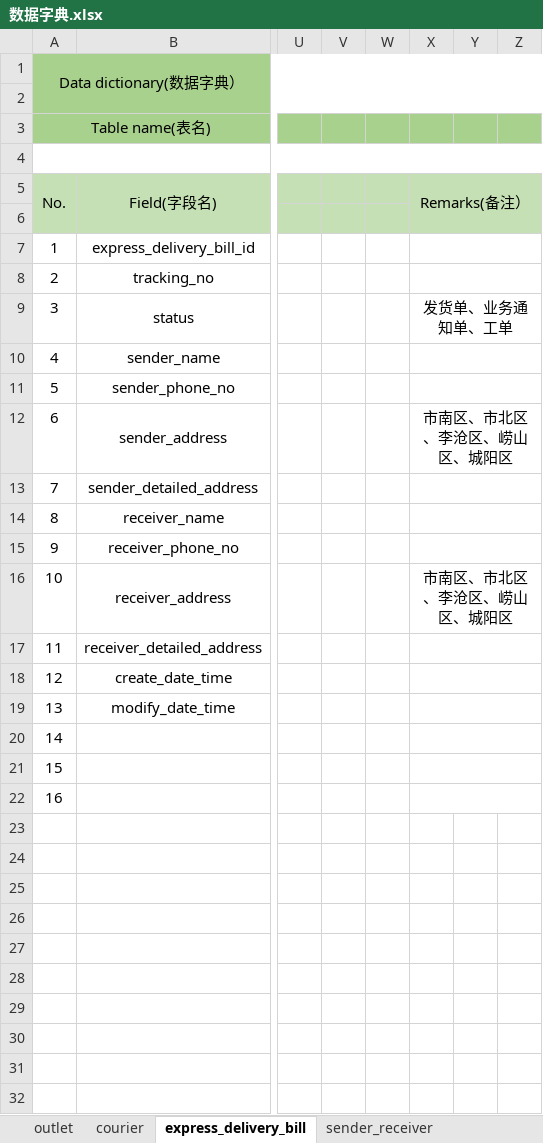
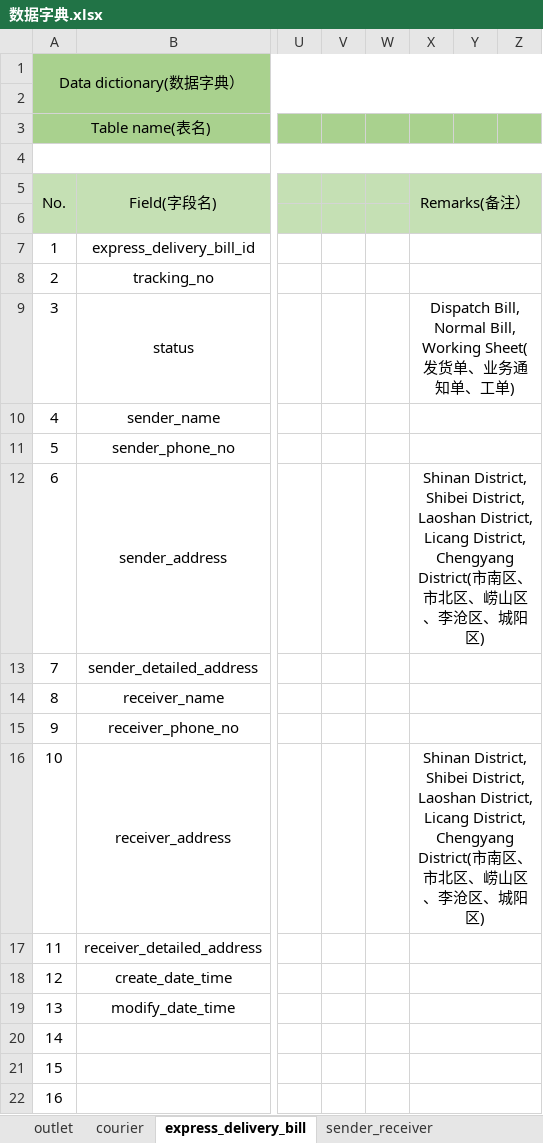
Before and after one commit to Karuao/AntExpress, an Excel workbook: Documents/数据字典.xlsx, sheet express_delivery_bill, drawn as a sheet; only a part is shown, gaps mark what is left out; values as stored, in another font and other column widths than the file's, no borders; the diff names each change by its address in the sheet, - before the commit and + after, or states it on an @@ line.

```diff
--- a/Documents/数据字典.xlsx (sheet express_delivery_bill)
+++ b/Documents/数据字典.xlsx (sheet express_delivery_bill)
-X9: 发货单、业务通知单、工单
+X9: Dispatch Bill, Normal Bill, Working Sheet(发货单、业务通知单、工单)
-X12: 市南区、市北区、李沧区、崂山区、城阳区
+X12: Shinan District, Shibei District, Laoshan District, Licang District, Chengyang District(市南区、市北区、崂山区、李沧区、城阳区)
-X16: 市南区、市北区、李沧区、崂山区、城阳区
+X16: Shinan District, Shibei District, Laoshan District, Licang District, Chengyang District(市南区、市北区、崂山区、李沧区、城阳区)
```
Also changed, not shown: sheet sender_receiver, 10 other files.
